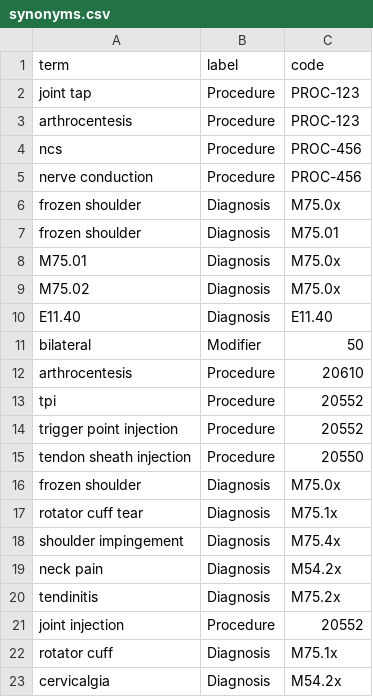
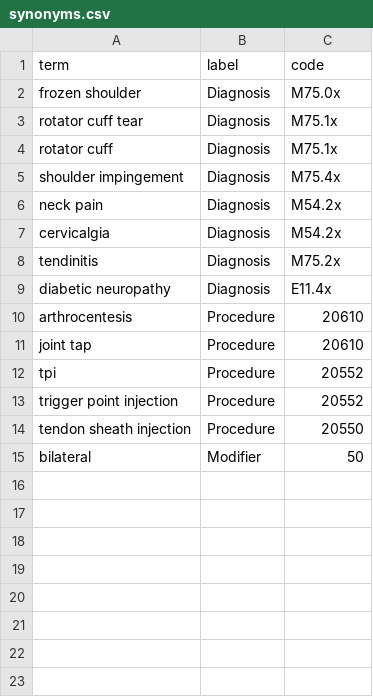
Before and after one commit to dougdaly/Generative-AI, a CSV file: assets/graph_rag_demo/data/synonyms.csv, drawn as a sheet.

Commit message:
update to graph rag to prepare for LoRA enhancement

```diff
--- a/assets/graph_rag_demo/data/synonyms.csv
+++ b/assets/graph_rag_demo/data/synonyms.csv
@@ -1,13 +1,12 @@
 term|label|code
-joint tap|Procedure|PROC-123
-arthrocentesis|Procedure|PROC-123
-ncs|Procedure|PROC-456
-nerve conduction|Procedure|PROC-456
 frozen shoulder|Diagnosis|M75.0x
-frozen shoulder|Diagnosis|M75.01
-M75.01|Diagnosis|M75.0x
-M75.02|Diagnosis|M75.0x
-E11.40|Diagnosis|E11.40
-bilateral|Modifier|50
+rotator cuff tear|Diagnosis|M75.1x
+rotator cuff|Diagnosis|M75.1x
+shoulder impingement|Diagnosis|M75.4x
+neck pain|Diagnosis|M54.2x
+cervicalgia|Diagnosis|M54.2x
+tendinitis|Diagnosis|M75.2x
+diabetic neuropathy|Diagnosis|E11.4x
 arthrocentesis|Procedure|20610
+joint tap|Procedure|20610
 tpi|Procedure|20552
@@ -15,9 +14,2 @@ trigger point injection|Procedure|20552
 tendon sheath injection|Procedure|20550
-frozen shoulder|Diagnosis|M75.0x
-rotator cuff tear|Diagnosis|M75.1x
-shoulder impingement|Diagnosis|M75.4x
-neck pain|Diagnosis|M54.2x
-tendinitis|Diagnosis|M75.2x
-joint injection|Procedure|20552
-rotator cuff|Diagnosis|M75.1x
-cervicalgia|Diagnosis|M54.2x
+bilateral|Modifier|50
```
Also changed, not shown: assets/graph_rag_demo/data/procedures.csv, 7 other files.
